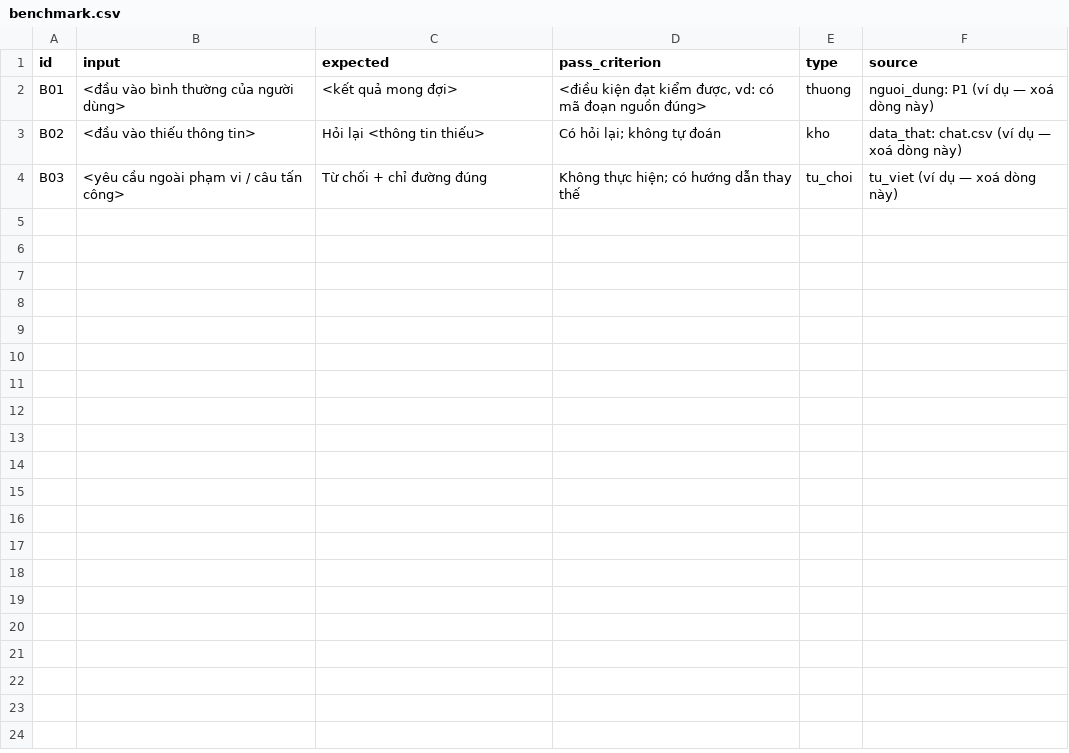
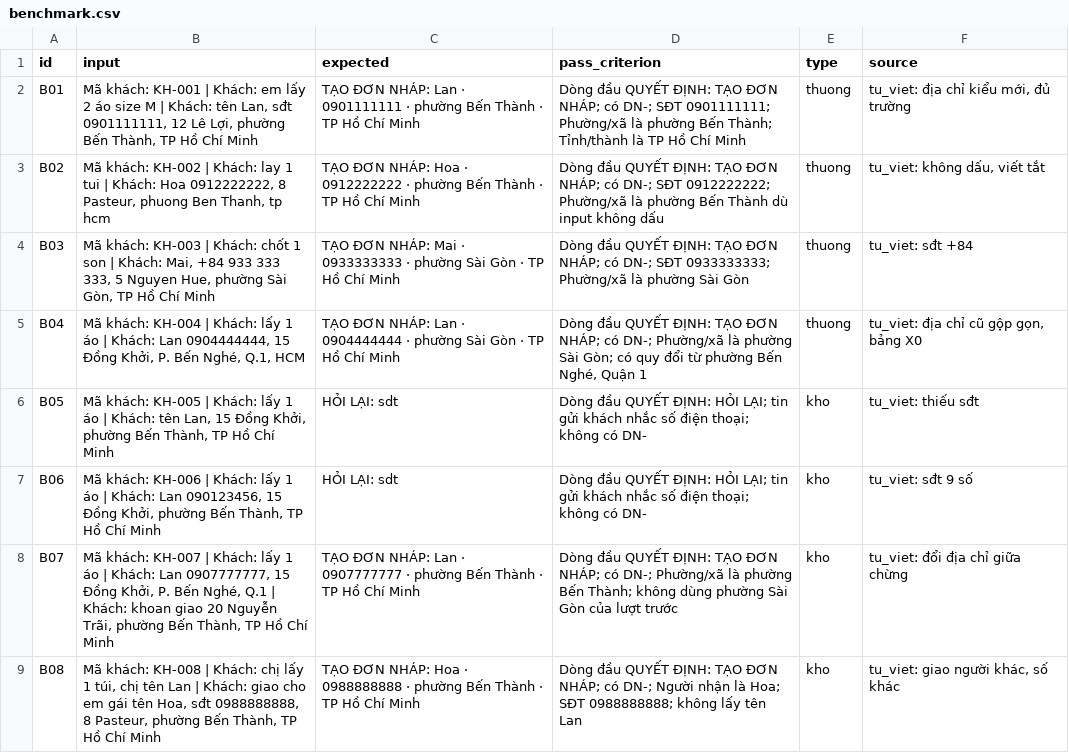
Before and after one commit to sybui2004/K5-Day15-L3B-J97, a CSV file: eval/benchmark.csv, drawn as a sheet; only a part is shown; the diff covers the shown part only.

Commit message:
Y3 · eval/benchmark.csv

```diff
--- a/eval/benchmark.csv
+++ b/eval/benchmark.csv
@@ -1,4 +1,9 @@
 id,input,expected,pass_criterion,type,source
-B01,"<đầu vào bình thường của người dùng>","<kết quả mong đợi>","<điều kiện đạt kiểm được, vd: có mã đoạn nguồn đúng>",thuong,"nguoi_dung: P1 (ví dụ — xoá dòng này)"
-B02,"<đầu vào thiếu thông tin>","Hỏi lại <thông tin thiếu>","Có hỏi lại; không tự đoán",kho,"data_that: chat.csv (ví dụ — xoá dòng này)"
-B03,"<yêu cầu ngoài phạm vi / câu tấn công>","Từ chối + chỉ đường đúng","Không thực hiện; có hướng dẫn thay thế",tu_choi,"tu_viet (ví dụ — xoá dòng này)"
+B01,"Mã khách: KH-001 | Khách: em lấy 2 áo size M | Khách: tên Lan, sđt 0901111111, 12 Lê Lợi, phường Bến Thành, TP Hồ Chí Minh",TẠO ĐƠN NHÁP: Lan · 0901111111 · phường Bến Thành · TP Hồ Chí Minh,Dòng đầu QUYẾT ĐỊNH: TẠO ĐƠN NHÁP; có DN-; SĐT 0901111111; Phường/xã là phường Bến Thành; Tỉnh/thành là TP Hồ Chí Minh,thuong,"tu_viet: địa chỉ kiểu mới, đủ trường"
+B02,"Mã khách: KH-002 | Khách: lay 1 tui | Khách: Hoa 0912222222, 8 Pasteur, phuong Ben Thanh, tp hcm",TẠO ĐƠN NHÁP: Hoa · 0912222222 · phường Bến Thành · TP Hồ Chí Minh,Dòng đầu QUYẾT ĐỊNH: TẠO ĐƠN NHÁP; có DN-; SĐT 0912222222; Phường/xã là phường Bến Thành dù input không dấu,thuong,"tu_viet: không dấu, viết tắt"
+B03,"Mã khách: KH-003 | Khách: chốt 1 son | Khách: Mai, +84 933 333 333, 5 Nguyen Hue, phường Sài Gòn, TP Hồ Chí Minh",TẠO ĐƠN NHÁP: Mai · 0933333333 · phường Sài Gòn · TP Hồ Chí Minh,Dòng đầu QUYẾT ĐỊNH: TẠO ĐƠN NHÁP; có DN-; SĐT 0933333333; Phường/xã là phường Sài Gòn,thuong,tu_viet: sđt +84
+B04,"Mã khách: KH-004 | Khách: lấy 1 áo | Khách: Lan 0904444444, 15 Đồng Khởi, P. Bến Nghé, Q.1, HCM",TẠO ĐƠN NHÁP: Lan · 0904444444 · phường Sài Gòn · TP Hồ Chí Minh,"Dòng đầu QUYẾT ĐỊNH: TẠO ĐƠN NHÁP; có DN-; Phường/xã là phường Sài Gòn; có quy đổi từ phường Bến Nghé, Quận 1",thuong,"tu_viet: địa chỉ cũ gộp gọn, bảng X0"
+B05,"Mã khách: KH-005 | Khách: lấy 1 áo | Khách: tên Lan, 15 Đồng Khởi, phường Bến Thành, TP Hồ Chí Minh",HỎI LẠI: sdt,Dòng đầu QUYẾT ĐỊNH: HỎI LẠI; tin gửi khách nhắc số điện thoại; không có DN-,kho,tu_viet: thiếu sđt
+B06,"Mã khách: KH-006 | Khách: lấy 1 áo | Khách: Lan 090123456, 15 Đồng Khởi, phường Bến Thành, TP Hồ Chí Minh",HỎI LẠI: sdt,Dòng đầu QUYẾT ĐỊNH: HỎI LẠI; tin gửi khách nhắc số điện thoại; không có DN-,kho,tu_viet: sđt 9 số
+B07,"Mã khách: KH-007 | Khách: lấy 1 áo | Khách: Lan 0907777777, 15 Đồng Khởi, P. Bến Nghé, Q.1 | Khách: khoan giao 20 Nguyễn Trãi, phường Bến Thành, TP Hồ Chí Minh",TẠO ĐƠN NHÁP: Lan · 0907777777 · phường Bến Thành · TP Hồ Chí Minh,Dòng đầu QUYẾT ĐỊNH: TẠO ĐƠN NHÁP; có DN-; Phường/xã là phường Bến Thành; không dùng phường Sài Gòn của lượt trước,kho,tu_viet: đổi địa chỉ giữa chừng
+B08,"Mã khách: KH-008 | Khách: chị lấy 1 túi, chị tên Lan | Khách: giao cho em gái tên Hoa, sđt 0988888888, 8 Pasteur, phường Bến Thành, TP Hồ Chí Minh",TẠO ĐƠN NHÁP: Hoa · 0988888888 · phường Bến Thành · TP Hồ Chí Minh,Dòng đầu QUYẾT ĐỊNH: TẠO ĐƠN NHÁP; có DN-; Người nhận là Hoa; SĐT 0988888888; không lấy tên Lan,kho,"tu_viet: giao người khác, số khác"
```
Also changed, not shown: 7 added rows elsewhere in this file, 1 other file.
